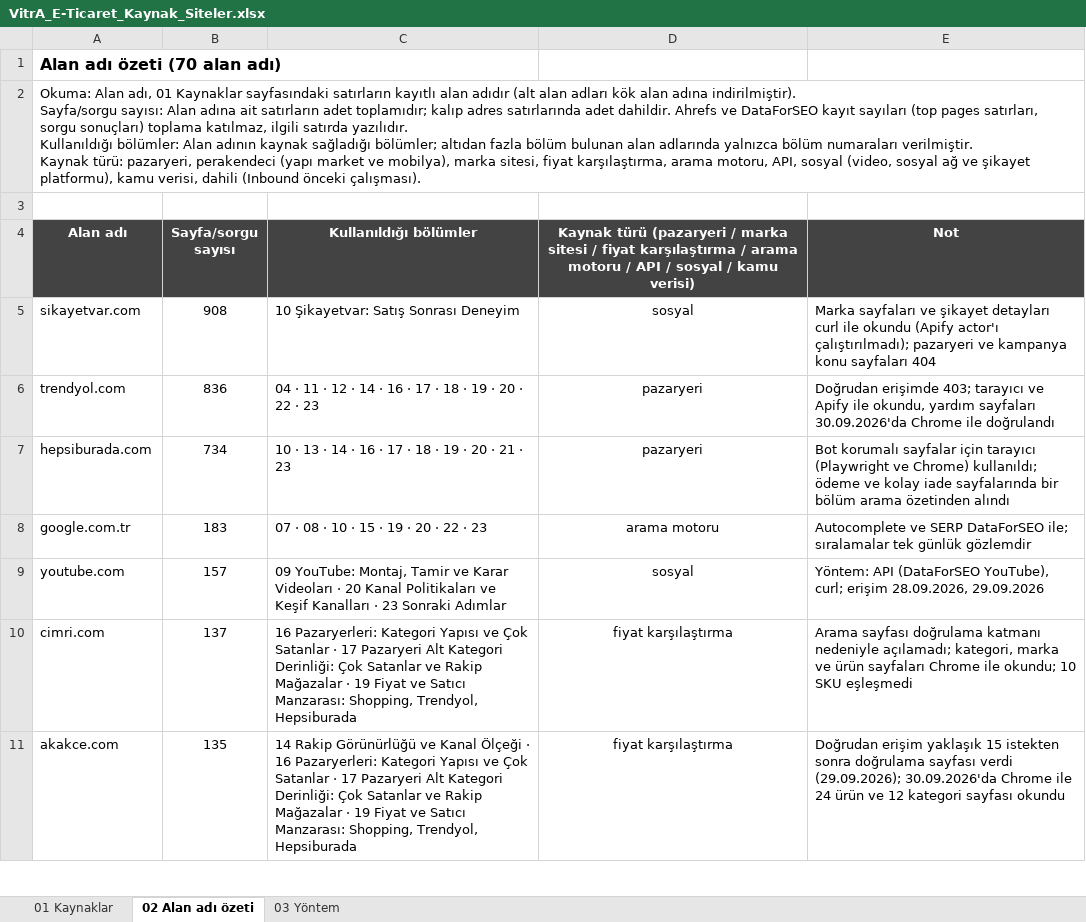
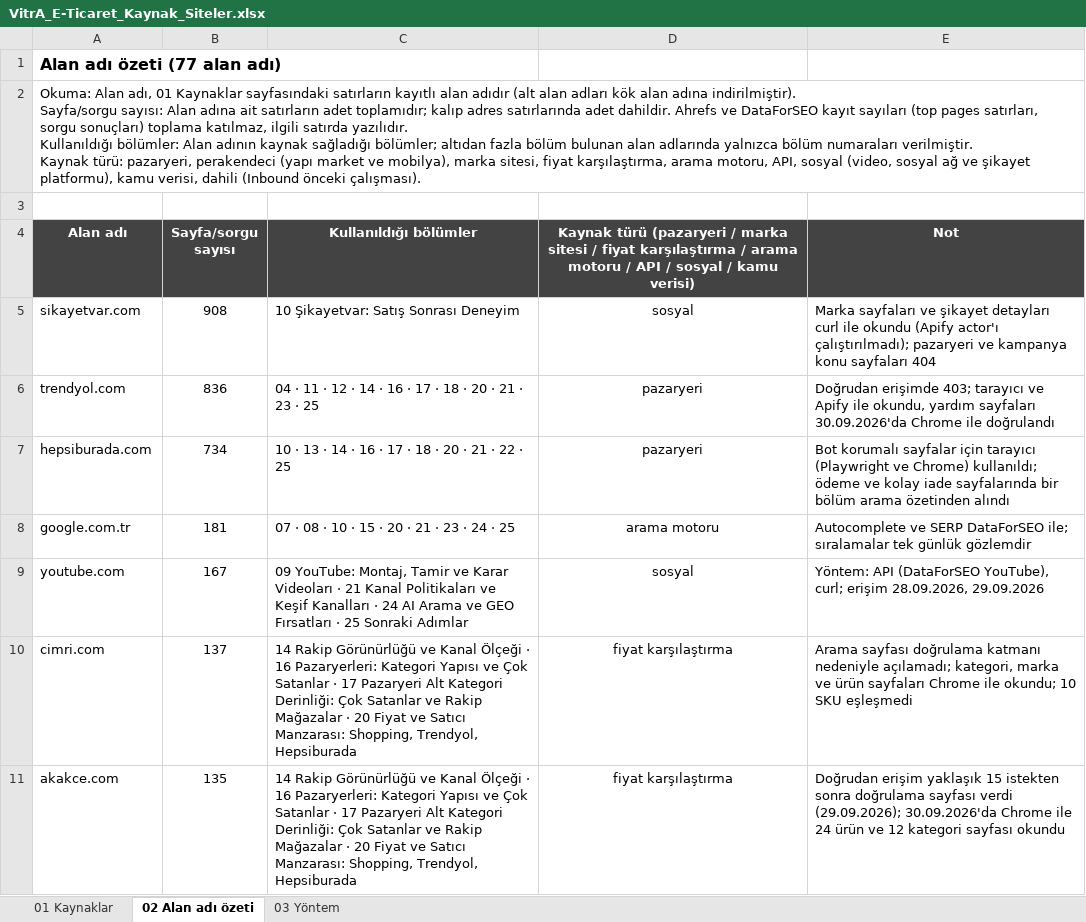
Before and after one commit to erdogan1ozdemir/vitra-e-ticaret-buyume-firsatlari, an Excel workbook: VitrA_E-Ticaret_Kaynak_Siteler.xlsx, sheet 02 Alan adı özeti, drawn as a sheet; only a part is shown; values as stored, in another font and other column widths than the file's, no borders; the diff covers the shown part only; the diff names each change by its address in the sheet, - before the commit and + after, or states it on an @@ line.

```diff
--- a/VitrA_E-Ticaret_Kaynak_Siteler.xlsx (sheet 02 Alan adı özeti)
+++ b/VitrA_E-Ticaret_Kaynak_Siteler.xlsx (sheet 02 Alan adı özeti)
-A1 (Alan adı): Alan adı özeti (70 alan adı)
+A1 (Alan adı): Alan adı özeti (77 alan adı)
-C6 (Kullanıldığı bölümler): …17 · 18 · 19 · 20 · 22 · 23
+C6 (Kullanıldığı bölümler): …17 · 18 · 20 · 21 · 23 · 25
-C7 (Kullanıldığı bölümler): …17 · 18 · 19 · 20 · 21 · 23
+C7 (Kullanıldığı bölümler): …17 · 18 · 20 · 21 · 22 · 25
-B8 (Sayfa/sorgu sayısı): 183
+B8 (Sayfa/sorgu sayısı): 181
-C8 (Kullanıldığı bölümler): 07 · 08 · 10 · 15 · 19 · 20 · 22 · 23
+C8 (Kullanıldığı bölümler): 07 · 08 · 10 · 15 · 20 · 21 · 23 · 24 · 25
-B9 (Sayfa/sorgu sayısı): 157
+B9 (Sayfa/sorgu sayısı): 167
-C9 (Kullanıldığı bölümler): …Videoları · 20 Kanal Politikaları ve Keşif Kanalları · 23 Sonraki Adımlar
+C9 (Kullanıldığı bölümler): …Videoları · 21 Kanal Politikaları ve Keşif Kanalları · 24 AI Arama ve GEO Fırsatları · 25 Sonraki Adımlar
-C10 (Kullanıldığı bölümler): 16 Pazaryerleri: Kategori Yapısı ve Çok Satanlar · 17 Pazaryeri Alt Kategori Derinliği: Çok Satanlar ve Rakip Mağazalar · 19 Fiyat ve…
+C10 (Kullanıldığı bölümler): 14 Rakip Görünürlüğü ve Kanal Ölçeği · 16 Pazaryerleri: Kategori Yapısı ve Çok Satanlar · 17 Pazaryeri Alt Kategori Derinliği: Çok Satanlar ve Rakip Mağazalar · 20 Fiyat ve…
-C11 (Kullanıldığı bölümler): …Mağazalar · 19 Fiyat ve…
+C11 (Kullanıldığı bölümler): …Mağazalar · 20 Fiyat ve…
```
Also changed, not shown: 7 added rows and 62 edited cells elsewhere in this sheet, sheet 01 Kaynaklar, sheet 03 Yöntem, VitrA_E-Ticaret_Buyume_Firsatlari.xlsx, 31 other files.
